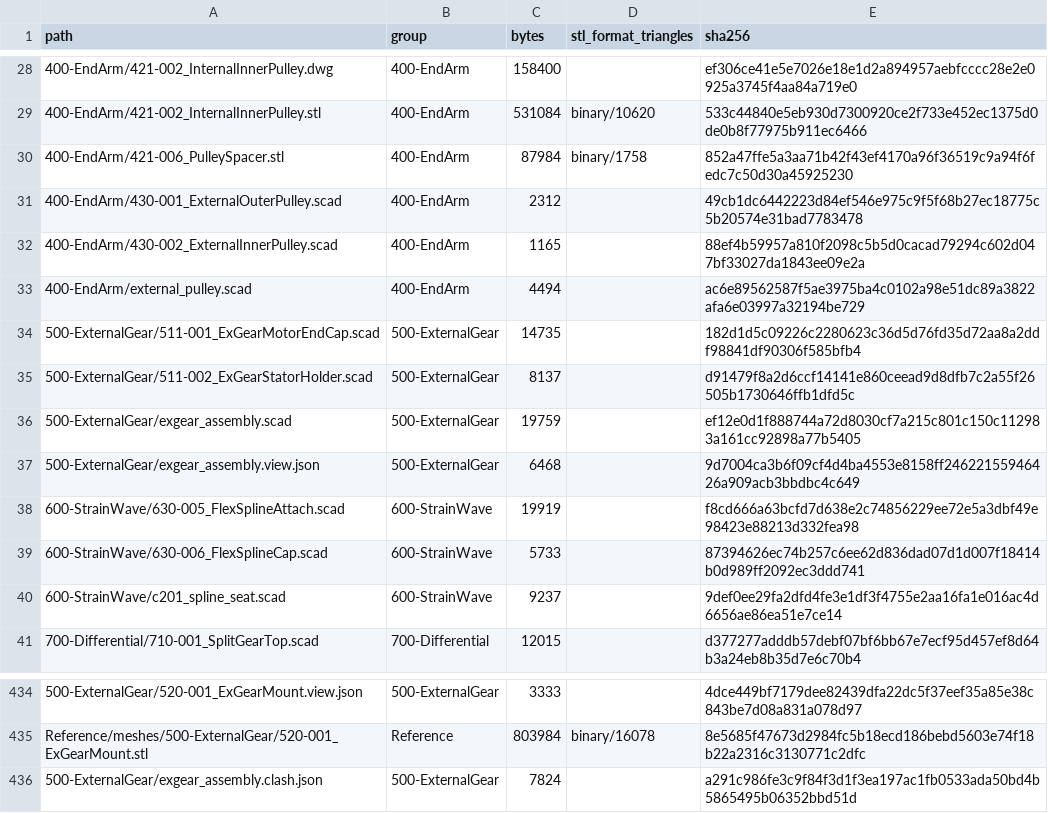
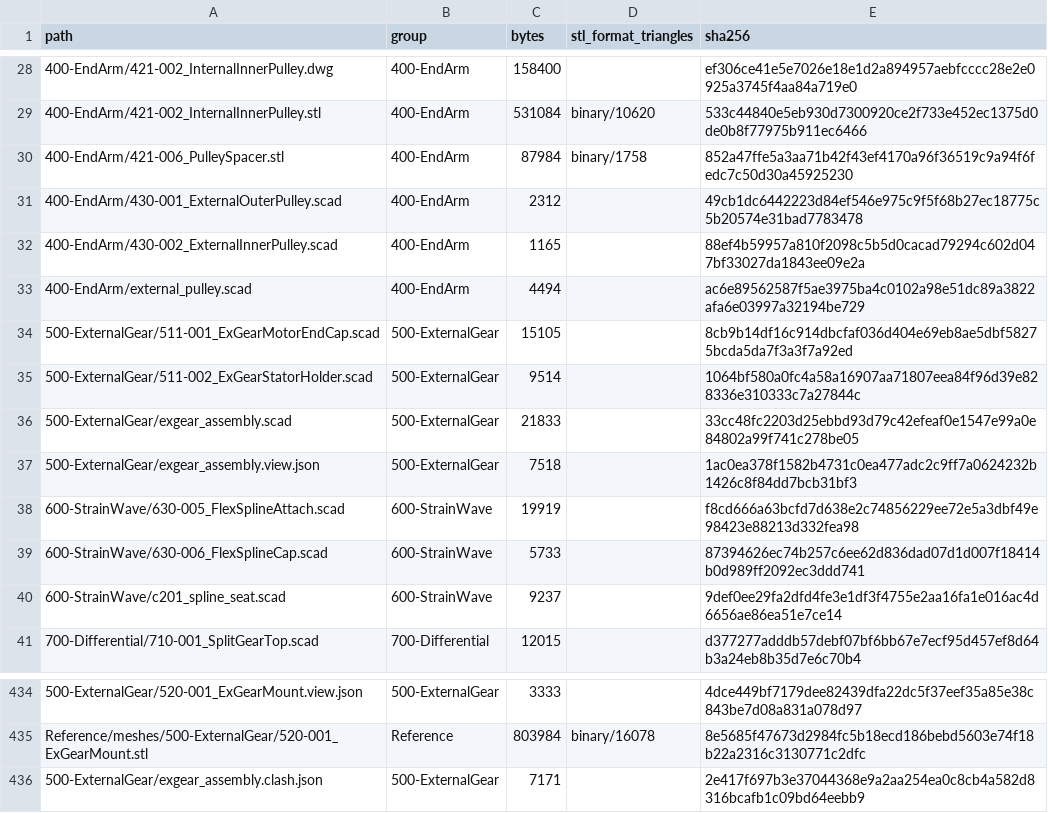
Before and after one commit to morgangalpin/Dexter, a CSV file: Hardware/Models/MANIFEST.csv, drawn as a sheet; only a part is shown, gaps mark what is left out; the diff names each change by its address in the sheet, - before the commit and + after, or states it on an @@ line.

```diff
--- a/Hardware/Models/MANIFEST.csv
+++ b/Hardware/Models/MANIFEST.csv
-C34 (bytes): 14735
+C34 (bytes): 15105
-E34 (sha256): 182d1d5c09226c2280623c36d5d76fd35d72aa8a2ddf98841df90306f585bfb4
+E34 (sha256): 8cb9b14df16c914dbcfaf036d404e69eb8ae5dbf58275bcda5da7f3a3f7a92ed
-C35 (bytes): 8137
+C35 (bytes): 9514
-E35 (sha256): d91479f8a2d6ccf14141e860ceead9d8dfb7c2a55f26505b1730646ffb1dfd5c
+E35 (sha256): 1064bf580a0fc4a58a16907aa71807eea84f96d39e828336e310333c7a27844c
-C36 (bytes): 19759
+C36 (bytes): 21833
-E36 (sha256): ef12e0d1f888744a72d8030cf7a215c801c150c112983a161cc92898a77b5405
+E36 (sha256): 33cc48fc2203d25ebbd93d79c42efeaf0e1547e99a0e84802a99f741c278be05
-C37 (bytes): 6468
+C37 (bytes): 7518
-E37 (sha256): 9d7004ca3b6f09cf4d4ba4553e8158ff24622155946426a909acb3bbdbc4c649
+E37 (sha256): 1ac0ea378f1582b4731c0ea477adc2c9ff7a0624232b1426c8f84dd7bcb31bf3
-C436 (bytes): 7824
+C436 (bytes): 7171
-E436 (sha256): a291c986fe3c9f84f3d1f3ea197ac1fb0533ada50bd4b5865495b06352bbd51d
+E436 (sha256): 2e417f697b3e37044368e9a2aa254ea0c8cb4a582d8316bcafb1c09bd64eebb9
```
Also changed, not shown: 10 other files.
